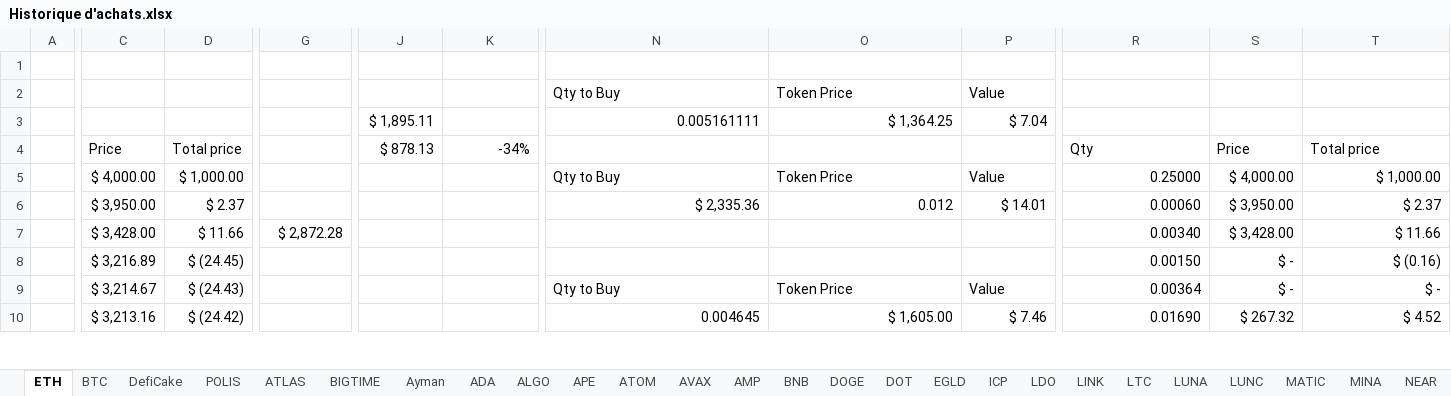
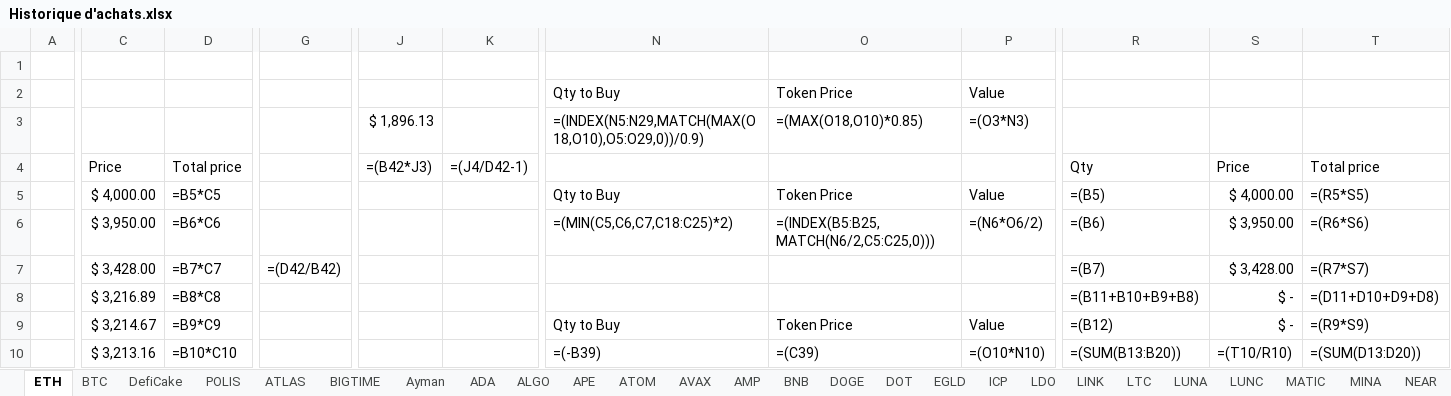
Before and after one commit to ElTiko94/CryptoDashboard, an Excel workbook: Data/Historique d'achats.xlsx, sheet ETH, drawn as a sheet; only a part is shown, gaps mark what is left out; values as stored, in another font and other column widths than the file's, no borders; formulas without a stored value are shown as written; conditional formats not drawn; removed rows and columns are numbered as before the commit, all else as after; rows hold the shown columns only; the diff covers the shown part only; the diff names each change by its address in the sheet, - before the commit and + after, or states it on an @@ line.

```diff
--- a/Data/Historique d'achats.xlsx (sheet ETH)
+++ b/Data/Historique d'achats.xlsx (sheet ETH)
-row 3:  |  |  |  | $ 1,895.11 |  | 0.005161111 | $ 1,364.25 | $ 7.04
+row 3:  |  |  |  | $ 1,896.13 |  | =(INDEX(N5:N29,MATCH(MAX(O18,O10),O5:O29,0))/0.9) | =(MAX(O18,O10)*0.85) | =(O3*N3)
-J4: $ 878.13
+J4: =(B42*J3)
-K4: -34%
+K4: =(J4/D42-1)
-D5: $ 1,000.00
+D5: =B5*C5
-R5: 0.25000
+R5: =(B5)
-T5: $ 1,000.00
+T5: =(R5*S5)
-D6: $ 2.37
+D6: =B6*C6
-N6: $ 2,335.36
+N6: =(MIN(C5,C6,C7,C18:C25)*2)
-O6: 0.012
+O6: =(INDEX(B5:B25,MATCH(N6/2,C5:C25,0)))
-P6: $ 14.01
+P6: =(N6*O6/2)
-R6: 0.00060
+R6: =(B6)
-T6: $ 2.37
+T6: =(R6*S6)
-D7: $ 11.66
+D7: =B7*C7
-G7: $ 2,872.28
+G7: =(D42/B42)
-R7: 0.00340
+R7: =(B7)
-T7: $ 11.66
+T7: =(R7*S7)
-D8: $ (24.45)
+D8: =B8*C8
-R8: 0.00150
+R8: =(B11+B10+B9+B8)
-T8: $ (0.16)
+T8: =(D11+D10+D9+D8)
-D9: $ (24.43)
+D9: =B9*C9
-R9: 0.00364
+R9: =(B12)
-T9: $ -
+T9: =(R9*S9)
-D10: $ (24.42)
+D10: =B10*C10
-N10: 0.004645
+N10: =(-B39)
-O10: $ 1,605.00
+O10: =(C39)
-P10: $ 7.46
+P10: =(O10*N10)
-R10: 0.01690
+R10: =(SUM(B13:B20))
-S10: $ 267.32
+S10: =(T10/R10)
-T10: $ 4.52
+T10: =(SUM(D13:D20))
```
Also changed, not shown: 10 added rows, 10 removed rows and 71 edited cells elsewhere in this sheet, sheet BTC, sheet DefiCake, sheet ATLAS, sheet SOL, sheet LUNC, sheet BNB, 28 more sheets, charts or pictures.
